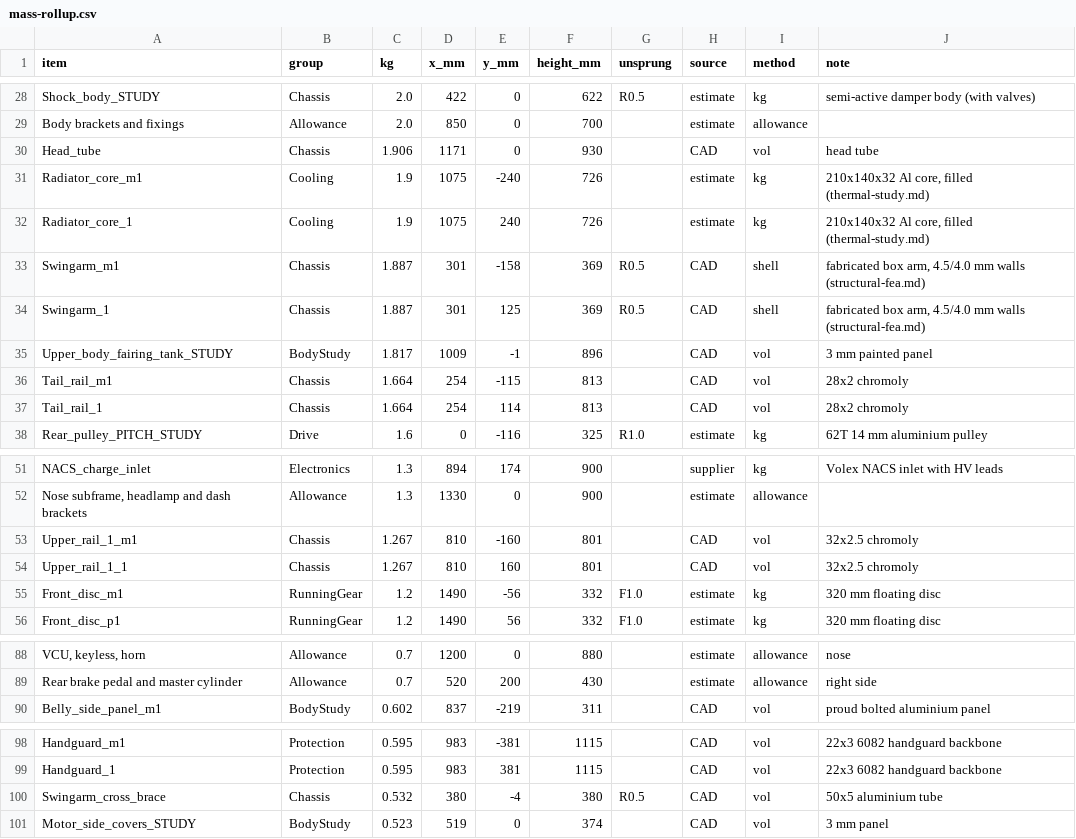
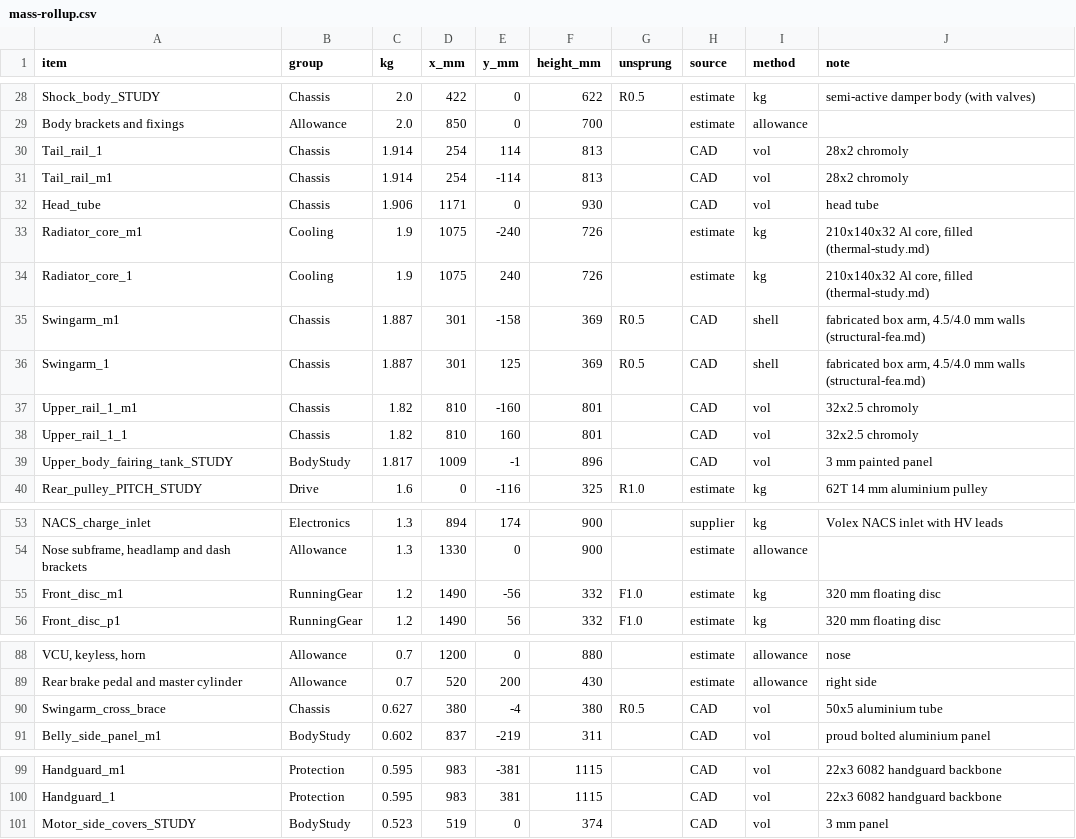
Before and after one commit to domcity2003/bavuso-motors, a CSV file: v1.0/mass-rollup.csv, drawn as a sheet; only a part is shown, gaps mark what is left out; removed rows and columns are numbered as before the commit, all else as after; the diff names each change by its address in the sheet, - before the commit and + after, or states it on an @@ line.

```diff
--- a/v1.0/mass-rollup.csv
+++ b/v1.0/mass-rollup.csv
+row 30: Tail_rail_1 | Chassis | 1.914 | 254 | 114 | 813 |  | CAD | vol | 28x2 chromoly
+row 31: Tail_rail_m1 | Chassis | 1.914 | 254 | -114 | 813 |  | CAD | vol | 28x2 chromoly
+row 37: Upper_rail_1_m1 | Chassis | 1.82 | 810 | -160 | 801 |  | CAD | vol | 32x2.5 chromoly
+row 38: Upper_rail_1_1 | Chassis | 1.82 | 810 | 160 | 801 |  | CAD | vol | 32x2.5 chromoly
-row 36: Tail_rail_m1 | Chassis | 1.664 | 254 | -115 | 813 |  | CAD | vol | 28x2 chromoly
-row 37: Tail_rail_1 | Chassis | 1.664 | 254 | 114 | 813 |  | CAD | vol | 28x2 chromoly
-row 53: Upper_rail_1_m1 | Chassis | 1.267 | 810 | -160 | 801 |  | CAD | vol | 32x2.5 chromoly
-row 54: Upper_rail_1_1 | Chassis | 1.267 | 810 | 160 | 801 |  | CAD | vol | 32x2.5 chromoly
+row 90: Swingarm_cross_brace | Chassis | 0.627 | 380 | -4 | 380 | R0.5 | CAD | vol | 50x5 aluminium tube
-row 100: Swingarm_cross_brace | Chassis | 0.532 | 380 | -4 | 380 | R0.5 | CAD | vol | 50x5 aluminium tube
```
Also changed, not shown: v1.0/component-status-adventure.csv, 43 other files.
